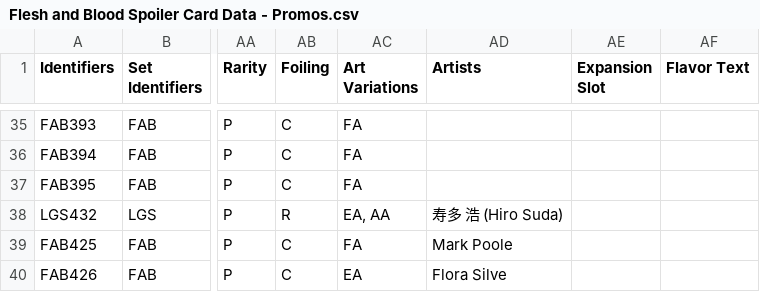
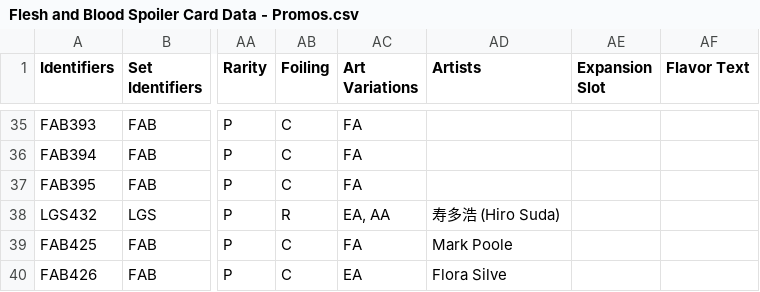
Before and after one commit to fabrary/cards, a CSV file: packages/cards/scripts/Spoiled/Flesh and Blood Spoiler Card Data - Promos.csv, drawn as a sheet; only a part is shown, gaps mark what is left out; the diff names each change by its address in the sheet, - before the commit and + after, or states it on an @@ line.

```diff
--- a/packages/cards/scripts/Spoiled/Flesh and Blood Spoiler Card Data - Promos.csv
+++ b/packages/cards/scripts/Spoiled/Flesh and Blood Spoiler Card Data - Promos.csv
-AD38 (Artists): 寿多 浩 (Hiro Suda)
+AD38 (Artists): 寿多浩 (Hiro Suda)
```
Also changed, not shown: packages/cards/scripts/Spoiled/Flesh and Blood Spoiler Card Data - SAGE.csv, 8 other files.
